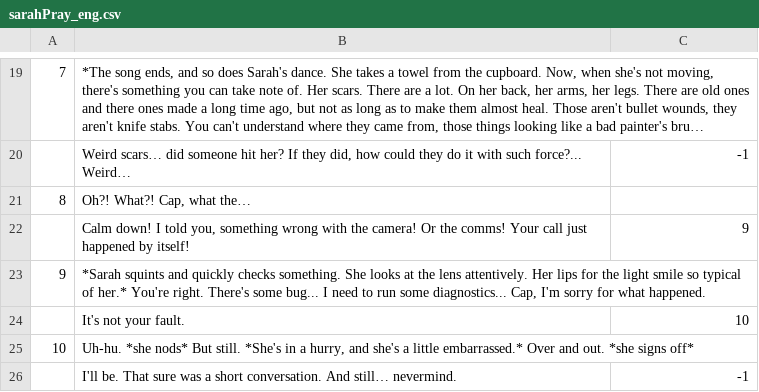
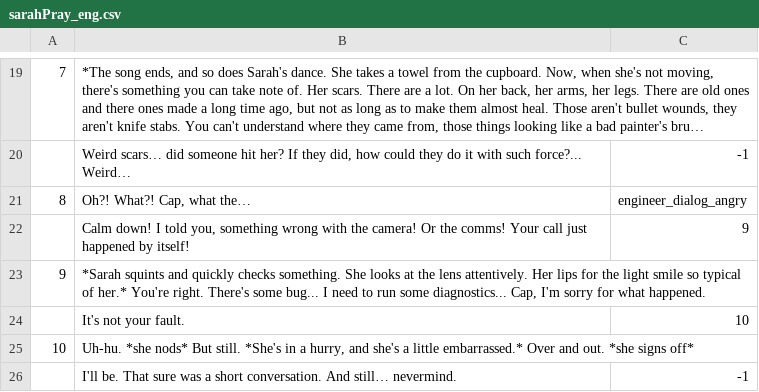
Before and after one commit to inferno986return/AuroraRL-mirror, a CSV file: doc/dialog sources/crew/sarah/sarahPray_eng.csv, drawn as a sheet; only a part is shown, gaps mark what is left out; long unchanged cells end in ….

Commit message:
??????? ? ????? ?????? sarahpray-?????? ????????? ??????

```diff
--- a/doc/dialog sources/crew/sarah/sarahPray_eng.csv
+++ b/doc/dialog sources/crew/sarah/sarahPray_eng.csv
@@ -20,3 +20,3 @@
 ;Weird scars… did someone hit her? If they did, how could they do it with such force?... Weird…;-1
-8;Oh?! What?! Cap, what the…;
+8;Oh?! What?! Cap, what the…;engineer_dialog_angry
 ;Calm down! I told you, something wrong with the camera! Or the comms! Your call just happened by itself!;9
```
